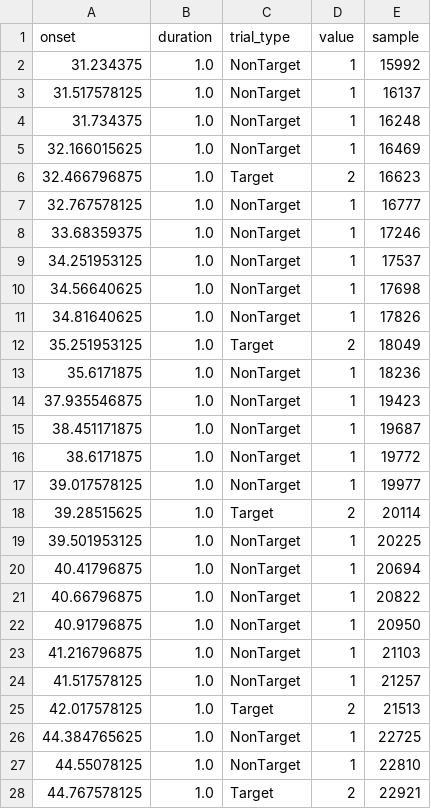
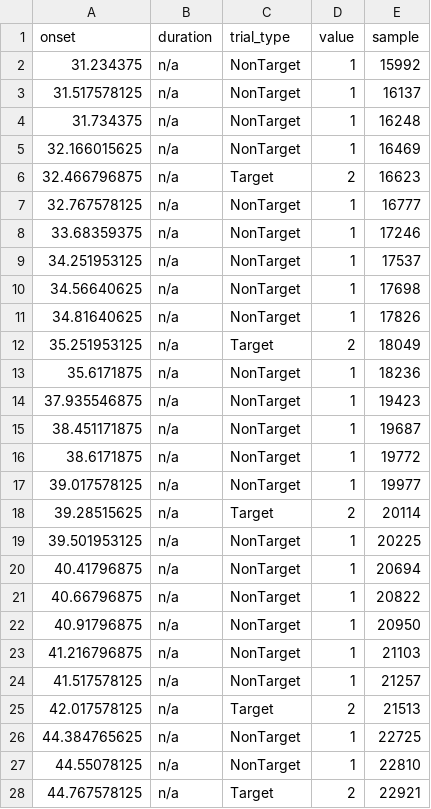
Before and after one commit to nemarDatasets/nm000215, a TSV file: sub-16/ses-0/eeg/sub-16_ses-0_task-p300_run-0_events.tsv, drawn as a sheet; only a part is shown; the diff covers the shown part only.

```diff
--- a/sub-16/ses-0/eeg/sub-16_ses-0_task-p300_run-0_events.tsv
+++ b/sub-16/ses-0/eeg/sub-16_ses-0_task-p300_run-0_events.tsv
@@ -1,28 +1,28 @@
 onset	duration	trial_type	value	sample
-31.234375	1.0	NonTarget	1	15992
-31.517578125	1.0	NonTarget	1	16137
-31.734375	1.0	NonTarget	1	16248
-32.166015625	1.0	NonTarget	1	16469
-32.466796875	1.0	Target	2	16623
-32.767578125	1.0	NonTarget	1	16777
-33.68359375	1.0	NonTarget	1	17246
-34.251953125	1.0	NonTarget	1	17537
-34.56640625	1.0	NonTarget	1	17698
-34.81640625	1.0	NonTarget	1	17826
-35.251953125	1.0	Target	2	18049
-35.6171875	1.0	NonTarget	1	18236
-37.935546875	1.0	NonTarget	1	19423
-38.451171875	1.0	NonTarget	1	19687
-38.6171875	1.0	NonTarget	1	19772
-39.017578125	1.0	NonTarget	1	19977
-39.28515625	1.0	Target	2	20114
-39.501953125	1.0	NonTarget	1	20225
-40.41796875	1.0	NonTarget	1	20694
-40.66796875	1.0	NonTarget	1	20822
-40.91796875	1.0	NonTarget	1	20950
-41.216796875	1.0	NonTarget	1	21103
-41.517578125	1.0	NonTarget	1	21257
-42.017578125	1.0	Target	2	21513
-44.384765625	1.0	NonTarget	1	22725
-44.55078125	1.0	NonTarget	1	22810
-44.767578125	1.0	Target	2	22921
+31.234375	n/a	NonTarget	1	15992
+31.517578125	n/a	NonTarget	1	16137
+31.734375	n/a	NonTarget	1	16248
+32.166015625	n/a	NonTarget	1	16469
+32.466796875	n/a	Target	2	16623
+32.767578125	n/a	NonTarget	1	16777
+33.68359375	n/a	NonTarget	1	17246
+34.251953125	n/a	NonTarget	1	17537
+34.56640625	n/a	NonTarget	1	17698
+34.81640625	n/a	NonTarget	1	17826
+35.251953125	n/a	Target	2	18049
+35.6171875	n/a	NonTarget	1	18236
+37.935546875	n/a	NonTarget	1	19423
+38.451171875	n/a	NonTarget	1	19687
+38.6171875	n/a	NonTarget	1	19772
+39.017578125	n/a	NonTarget	1	19977
+39.28515625	n/a	Target	2	20114
+39.501953125	n/a	NonTarget	1	20225
+40.41796875	n/a	NonTarget	1	20694
+40.66796875	n/a	NonTarget	1	20822
+40.91796875	n/a	NonTarget	1	20950
+41.216796875	n/a	NonTarget	1	21103
+41.517578125	n/a	NonTarget	1	21257
+42.017578125	n/a	Target	2	21513
+44.384765625	n/a	NonTarget	1	22725
+44.55078125	n/a	NonTarget	1	22810
+44.767578125	n/a	Target	2	22921
```
Also changed, not shown: 165 edited cells elsewhere in this file, sub-15/ses-0/eeg/sub-15_ses-0_task-p300_run-0_events.tsv, sub-17/ses-0/eeg/sub-17_ses-0_task-p300_run-0_events.tsv, 36 other files.
